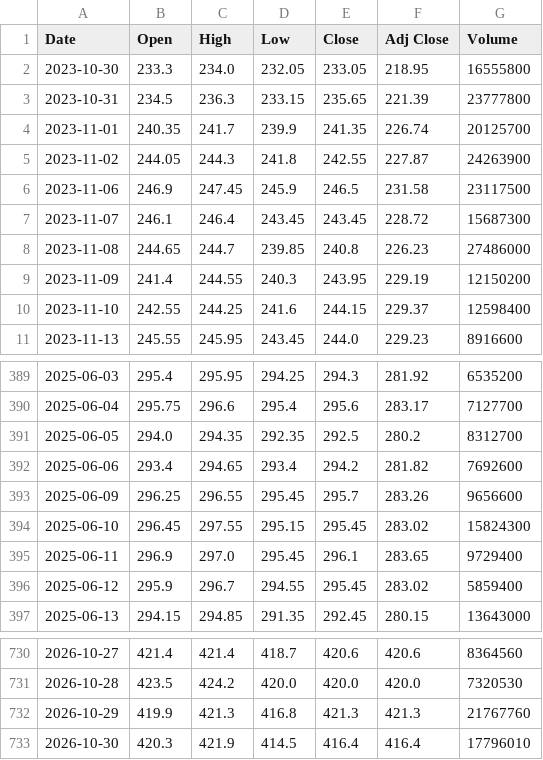
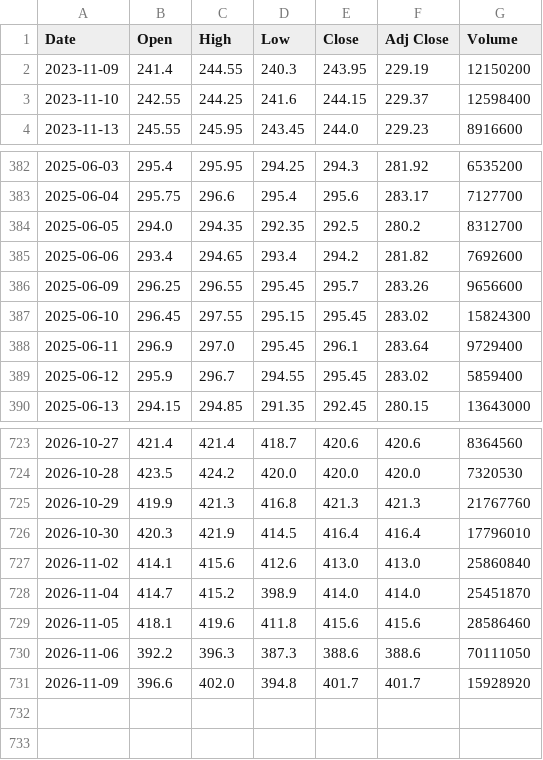
Before and after one commit to kukkunbz3613-prog/jp-stock-screener, a CSV file: data/history/1306.T.csv, drawn as a sheet; only a part is shown, gaps mark what is left out.

```diff
--- a/data/history/1306.T.csv
+++ b/data/history/1306.T.csv
@@ -1,9 +1,2 @@
 Date,Open,High,Low,Close,Adj Close,Volume
-2023-10-30,233.3,234.0,232.05,233.05,218.95,16555800
-2023-10-31,234.5,236.3,233.15,235.65,221.39,23777800
-2023-11-01,240.35,241.7,239.9,241.35,226.74,20125700
-2023-11-02,244.05,244.3,241.8,242.55,227.87,24263900
-2023-11-06,246.9,247.45,245.9,246.5,231.58,23117500
-2023-11-07,246.1,246.4,243.45,243.45,228.72,15687300
-2023-11-08,244.65,244.7,239.85,240.8,226.23,27486000
 2023-11-09,241.4,244.55,240.3,243.95,229.19,12150200
@@ -394,3 +387,3 @@ Date,Open,High,Low,Close,Adj Close,Volume
 2025-06-10,296.45,297.55,295.15,295.45,283.02,15824300
-2025-06-11,296.9,297.0,295.45,296.1,283.65,9729400
+2025-06-11,296.9,297.0,295.45,296.1,283.64,9729400
 2025-06-12,295.9,296.7,294.55,295.45,283.02,5859400
@@ -733 +726,6 @@ Date,Open,High,Low,Close,Adj Close,Volume
 2026-10-30,420.3,421.9,414.5,416.4,416.4,17796010
+2026-11-02,414.1,415.6,412.6,413.0,413.0,25860840
+2026-11-04,414.7,415.2,398.9,414.0,414.0,25451870
+2026-11-05,418.1,419.6,411.8,415.6,415.6,28586460
+2026-11-06,392.2,396.3,387.3,388.6,388.6,70111050
+2026-11-09,396.6,402.0,394.8,401.7,401.7,15928920
```
Also changed, not shown: data/history/2327.T.csv, data/history/4307.T.csv, 3 other files.
